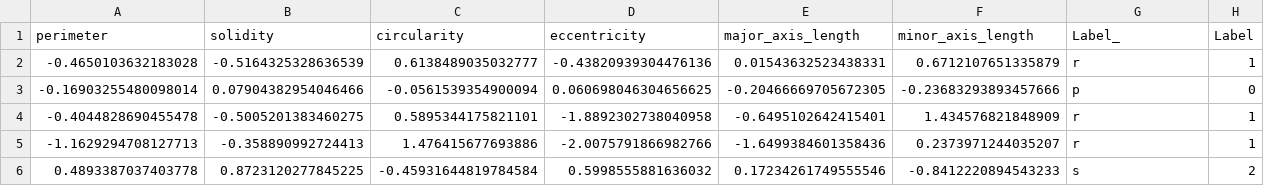
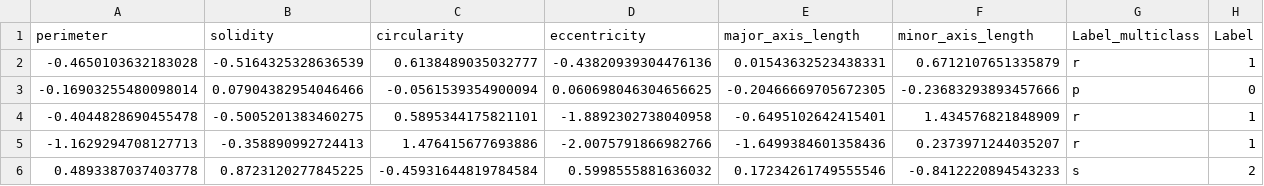
Before and after one commit to TheFizzlee/evml-evd3-project, a CSV file: Project_1/notebooks/models/data/hand_gesture_test.csv, drawn as a sheet; only a part is shown.

```diff
--- a/Project_1/notebooks/models/data/hand_gesture_test.csv
+++ b/Project_1/notebooks/models/data/hand_gesture_test.csv
@@ -1,2 +1,2 @@
-perimeter,solidity,circularity,eccentricity,major_axis_length,minor_axis_length,Label_,Label
+perimeter,solidity,circularity,eccentricity,major_axis_length,minor_axis_length,Label_multiclass,Label
 -0.4650103632183028,-0.5164325328636539,0.6138489035032777,-0.43820939304476136,0.01543632523438331,0.6712107651335879,r,1
```
Also changed, not shown: Project_1/notebooks/models/data/hand_gesture_train.csv, 2 other files.
